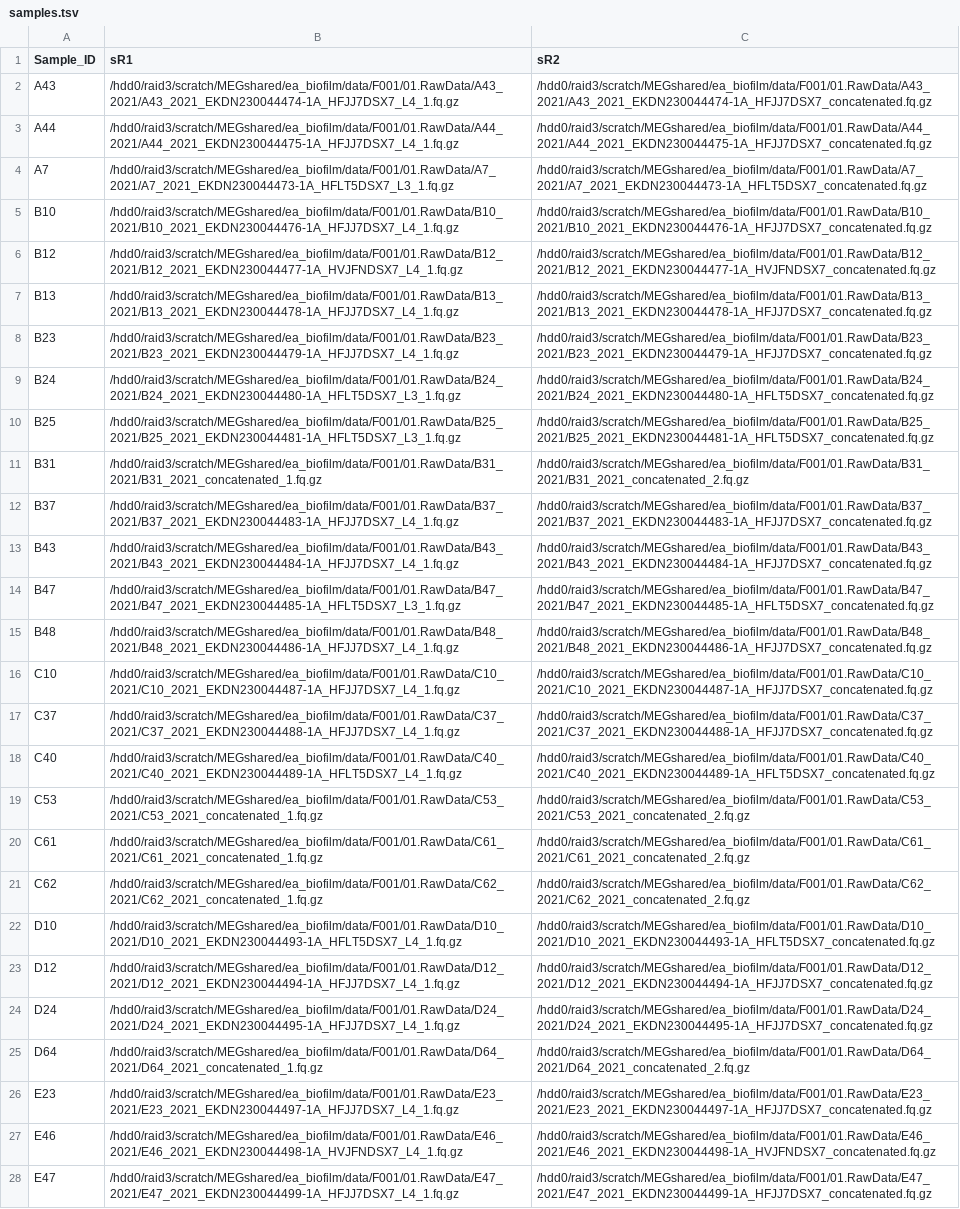
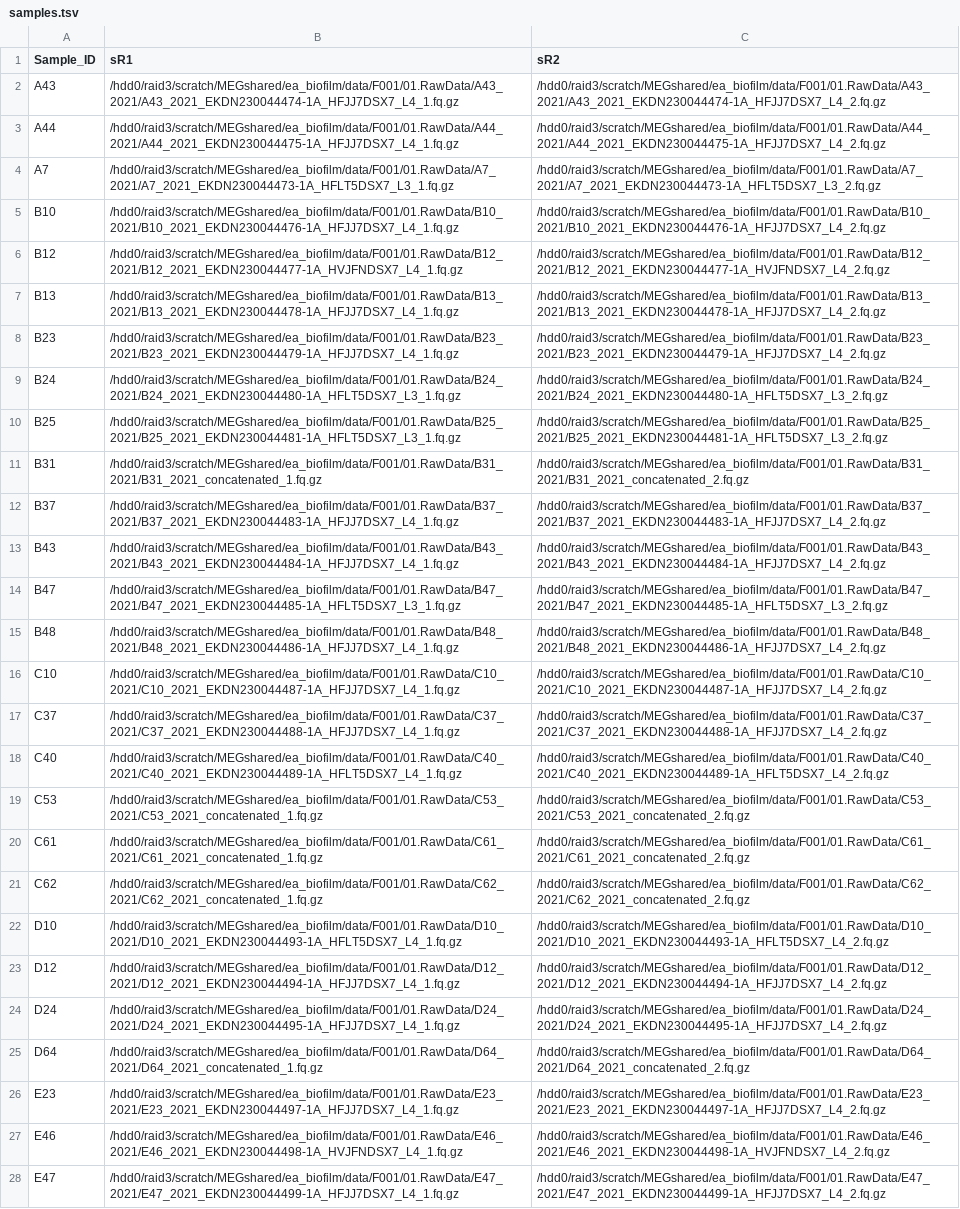
Before and after one commit to amycthorpe/metag_analysis_EA, a TSV file: config/samples.tsv, drawn as a sheet; only a part is shown; the diff covers the shown part only; the diff names each change by its address in the sheet, - before the commit and + after, or states it on an @@ line.

Commit message:
updated rules for running amy's samples

```diff
--- a/config/samples.tsv
+++ b/config/samples.tsv
-C2 (sR2): /hdd0/raid3/scratch/MEGshared/ea_biofilm/data/F001/01.RawData/A43_2021/A43_2021_EKDN230044474-1A_HFJJ7DSX7_concatenated.fq.gz
+C2 (sR2): /hdd0/raid3/scratch/MEGshared/ea_biofilm/data/F001/01.RawData/A43_2021/A43_2021_EKDN230044474-1A_HFJJ7DSX7_L4_2.fq.gz
-C3 (sR2): /hdd0/raid3/scratch/MEGshared/ea_biofilm/data/F001/01.RawData/A44_2021/A44_2021_EKDN230044475-1A_HFJJ7DSX7_concatenated.fq.gz
+C3 (sR2): /hdd0/raid3/scratch/MEGshared/ea_biofilm/data/F001/01.RawData/A44_2021/A44_2021_EKDN230044475-1A_HFJJ7DSX7_L4_2.fq.gz
-C4 (sR2): /hdd0/raid3/scratch/MEGshared/ea_biofilm/data/F001/01.RawData/A7_2021/A7_2021_EKDN230044473-1A_HFLT5DSX7_concatenated.fq.gz
+C4 (sR2): /hdd0/raid3/scratch/MEGshared/ea_biofilm/data/F001/01.RawData/A7_2021/A7_2021_EKDN230044473-1A_HFLT5DSX7_L3_2.fq.gz
-C5 (sR2): /hdd0/raid3/scratch/MEGshared/ea_biofilm/data/F001/01.RawData/B10_2021/B10_2021_EKDN230044476-1A_HFJJ7DSX7_concatenated.fq.gz
+C5 (sR2): /hdd0/raid3/scratch/MEGshared/ea_biofilm/data/F001/01.RawData/B10_2021/B10_2021_EKDN230044476-1A_HFJJ7DSX7_L4_2.fq.gz
-C6 (sR2): /hdd0/raid3/scratch/MEGshared/ea_biofilm/data/F001/01.RawData/B12_2021/B12_2021_EKDN230044477-1A_HVJFNDSX7_concatenated.fq.gz
+C6 (sR2): /hdd0/raid3/scratch/MEGshared/ea_biofilm/data/F001/01.RawData/B12_2021/B12_2021_EKDN230044477-1A_HVJFNDSX7_L4_2.fq.gz
-C7 (sR2): /hdd0/raid3/scratch/MEGshared/ea_biofilm/data/F001/01.RawData/B13_2021/B13_2021_EKDN230044478-1A_HFJJ7DSX7_concatenated.fq.gz
+C7 (sR2): /hdd0/raid3/scratch/MEGshared/ea_biofilm/data/F001/01.RawData/B13_2021/B13_2021_EKDN230044478-1A_HFJJ7DSX7_L4_2.fq.gz
-C8 (sR2): /hdd0/raid3/scratch/MEGshared/ea_biofilm/data/F001/01.RawData/B23_2021/B23_2021_EKDN230044479-1A_HFJJ7DSX7_concatenated.fq.gz
+C8 (sR2): /hdd0/raid3/scratch/MEGshared/ea_biofilm/data/F001/01.RawData/B23_2021/B23_2021_EKDN230044479-1A_HFJJ7DSX7_L4_2.fq.gz
-C9 (sR2): /hdd0/raid3/scratch/MEGshared/ea_biofilm/data/F001/01.RawData/B24_2021/B24_2021_EKDN230044480-1A_HFLT5DSX7_concatenated.fq.gz
+C9 (sR2): /hdd0/raid3/scratch/MEGshared/ea_biofilm/data/F001/01.RawData/B24_2021/B24_2021_EKDN230044480-1A_HFLT5DSX7_L3_2.fq.gz
-C10 (sR2): /hdd0/raid3/scratch/MEGshared/ea_biofilm/data/F001/01.RawData/B25_2021/B25_2021_EKDN230044481-1A_HFLT5DSX7_concatenated.fq.gz
+C10 (sR2): /hdd0/raid3/scratch/MEGshared/ea_biofilm/data/F001/01.RawData/B25_2021/B25_2021_EKDN230044481-1A_HFLT5DSX7_L3_2.fq.gz
-C12 (sR2): /hdd0/raid3/scratch/MEGshared/ea_biofilm/data/F001/01.RawData/B37_2021/B37_2021_EKDN230044483-1A_HFJJ7DSX7_concatenated.fq.gz
+C12 (sR2): /hdd0/raid3/scratch/MEGshared/ea_biofilm/data/F001/01.RawData/B37_2021/B37_2021_EKDN230044483-1A_HFJJ7DSX7_L4_2.fq.gz
-C13 (sR2): /hdd0/raid3/scratch/MEGshared/ea_biofilm/data/F001/01.RawData/B43_2021/B43_2021_EKDN230044484-1A_HFJJ7DSX7_concatenated.fq.gz
+C13 (sR2): /hdd0/raid3/scratch/MEGshared/ea_biofilm/data/F001/01.RawData/B43_2021/B43_2021_EKDN230044484-1A_HFJJ7DSX7_L4_2.fq.gz
-C14 (sR2): /hdd0/raid3/scratch/MEGshared/ea_biofilm/data/F001/01.RawData/B47_2021/B47_2021_EKDN230044485-1A_HFLT5DSX7_concatenated.fq.gz
+C14 (sR2): /hdd0/raid3/scratch/MEGshared/ea_biofilm/data/F001/01.RawData/B47_2021/B47_2021_EKDN230044485-1A_HFLT5DSX7_L3_2.fq.gz
-C15 (sR2): /hdd0/raid3/scratch/MEGshared/ea_biofilm/data/F001/01.RawData/B48_2021/B48_2021_EKDN230044486-1A_HFJJ7DSX7_concatenated.fq.gz
+C15 (sR2): /hdd0/raid3/scratch/MEGshared/ea_biofilm/data/F001/01.RawData/B48_2021/B48_2021_EKDN230044486-1A_HFJJ7DSX7_L4_2.fq.gz
-C16 (sR2): /hdd0/raid3/scratch/MEGshared/ea_biofilm/data/F001/01.RawData/C10_2021/C10_2021_EKDN230044487-1A_HFJJ7DSX7_concatenated.fq.gz
+C16 (sR2): /hdd0/raid3/scratch/MEGshared/ea_biofilm/data/F001/01.RawData/C10_2021/C10_2021_EKDN230044487-1A_HFJJ7DSX7_L4_2.fq.gz
-C17 (sR2): /hdd0/raid3/scratch/MEGshared/ea_biofilm/data/F001/01.RawData/C37_2021/C37_2021_EKDN230044488-1A_HFJJ7DSX7_concatenated.fq.gz
+C17 (sR2): /hdd0/raid3/scratch/MEGshared/ea_biofilm/data/F001/01.RawData/C37_2021/C37_2021_EKDN230044488-1A_HFJJ7DSX7_L4_2.fq.gz
-C18 (sR2): /hdd0/raid3/scratch/MEGshared/ea_biofilm/data/F001/01.RawData/C40_2021/C40_2021_EKDN230044489-1A_HFLT5DSX7_concatenated.fq.gz
+C18 (sR2): /hdd0/raid3/scratch/MEGshared/ea_biofilm/data/F001/01.RawData/C40_2021/C40_2021_EKDN230044489-1A_HFLT5DSX7_L4_2.fq.gz
-C22 (sR2): /hdd0/raid3/scratch/MEGshared/ea_biofilm/data/F001/01.RawData/D10_2021/D10_2021_EKDN230044493-1A_HFLT5DSX7_concatenated.fq.gz
+C22 (sR2): /hdd0/raid3/scratch/MEGshared/ea_biofilm/data/F001/01.RawData/D10_2021/D10_2021_EKDN230044493-1A_HFLT5DSX7_L4_2.fq.gz
-C23 (sR2): /hdd0/raid3/scratch/MEGshared/ea_biofilm/data/F001/01.RawData/D12_2021/D12_2021_EKDN230044494-1A_HFJJ7DSX7_concatenated.fq.gz
+C23 (sR2): /hdd0/raid3/scratch/MEGshared/ea_biofilm/data/F001/01.RawData/D12_2021/D12_2021_EKDN230044494-1A_HFJJ7DSX7_L4_2.fq.gz
-C24 (sR2): /hdd0/raid3/scratch/MEGshared/ea_biofilm/data/F001/01.RawData/D24_2021/D24_2021_EKDN230044495-1A_HFJJ7DSX7_concatenated.fq.gz
+C24 (sR2): /hdd0/raid3/scratch/MEGshared/ea_biofilm/data/F001/01.RawData/D24_2021/D24_2021_EKDN230044495-1A_HFJJ7DSX7_L4_2.fq.gz
-C26 (sR2): /hdd0/raid3/scratch/MEGshared/ea_biofilm/data/F001/01.RawData/E23_2021/E23_2021_EKDN230044497-1A_HFJJ7DSX7_concatenated.fq.gz
+C26 (sR2): /hdd0/raid3/scratch/MEGshared/ea_biofilm/data/F001/01.RawData/E23_2021/E23_2021_EKDN230044497-1A_HFJJ7DSX7_L4_2.fq.gz
-C27 (sR2): /hdd0/raid3/scratch/MEGshared/ea_biofilm/data/F001/01.RawData/E46_2021/E46_2021_EKDN230044498-1A_HVJFNDSX7_concatenated.fq.gz
+C27 (sR2): /hdd0/raid3/scratch/MEGshared/ea_biofilm/data/F001/01.RawData/E46_2021/E46_2021_EKDN230044498-1A_HVJFNDSX7_L4_2.fq.gz
-C28 (sR2): /hdd0/raid3/scratch/MEGshared/ea_biofilm/data/F001/01.RawData/E47_2021/E47_2021_EKDN230044499-1A_HFJJ7DSX7_concatenated.fq.gz
+C28 (sR2): /hdd0/raid3/scratch/MEGshared/ea_biofilm/data/F001/01.RawData/E47_2021/E47_2021_EKDN230044499-1A_HFJJ7DSX7_L4_2.fq.gz
```
Also changed, not shown: 135 edited cells elsewhere in this file, 7 other files.
